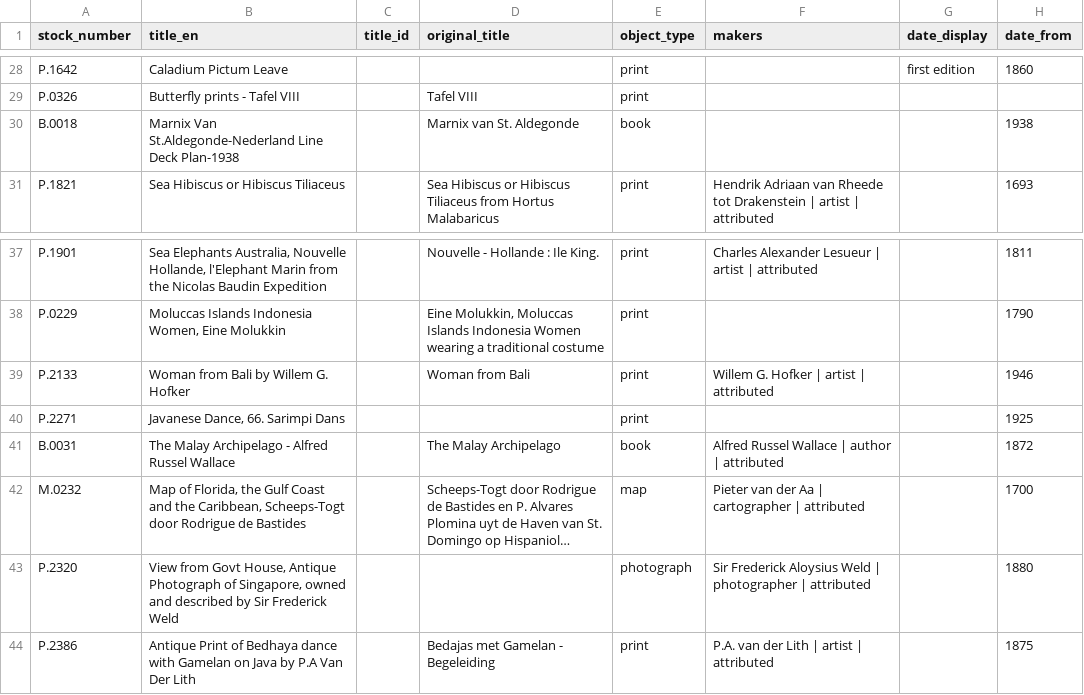
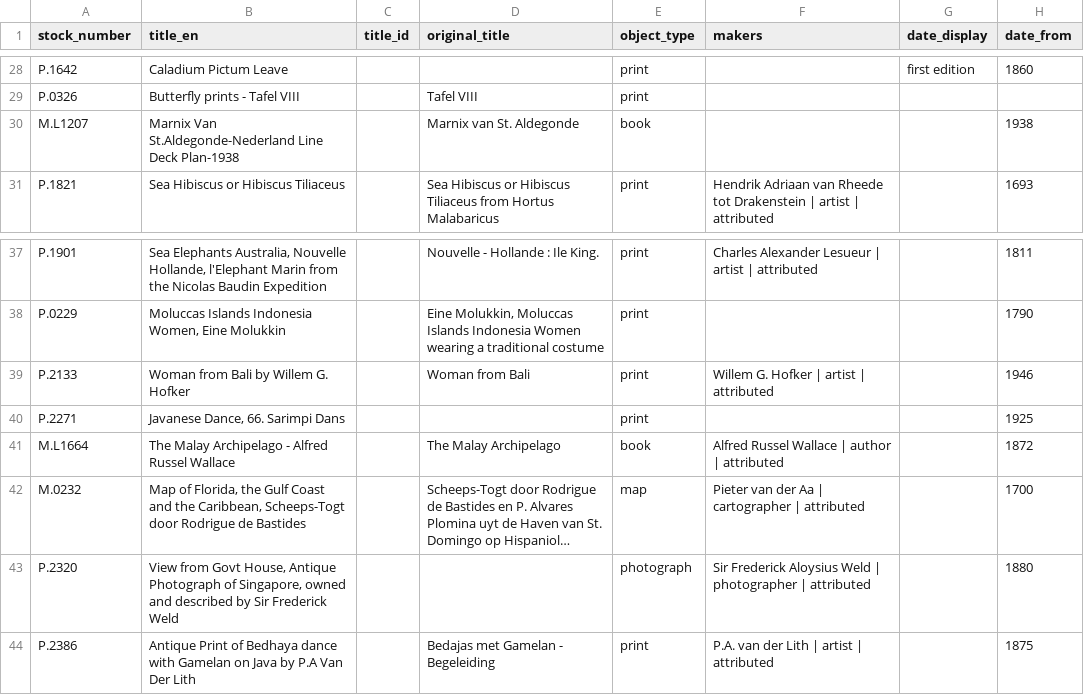
Before and after one commit to gaiadabali/antique-map, a CSV file: engine/packages/cms/src/seed/gallery/data/gallery-sample.csv, drawn as a sheet; only a part is shown, gaps mark what is left out; long unchanged cells end in …; the diff names each change by its address in the sheet, - before the commit and + after, or states it on an @@ line.

```diff
--- a/engine/packages/cms/src/seed/gallery/data/gallery-sample.csv
+++ b/engine/packages/cms/src/seed/gallery/data/gallery-sample.csv
-A30 (stock_number): B.0018
+A30 (stock_number): M.L1207
-A41 (stock_number): B.0031
+A41 (stock_number): M.L1664
```
Also changed, not shown: 9 other files.
